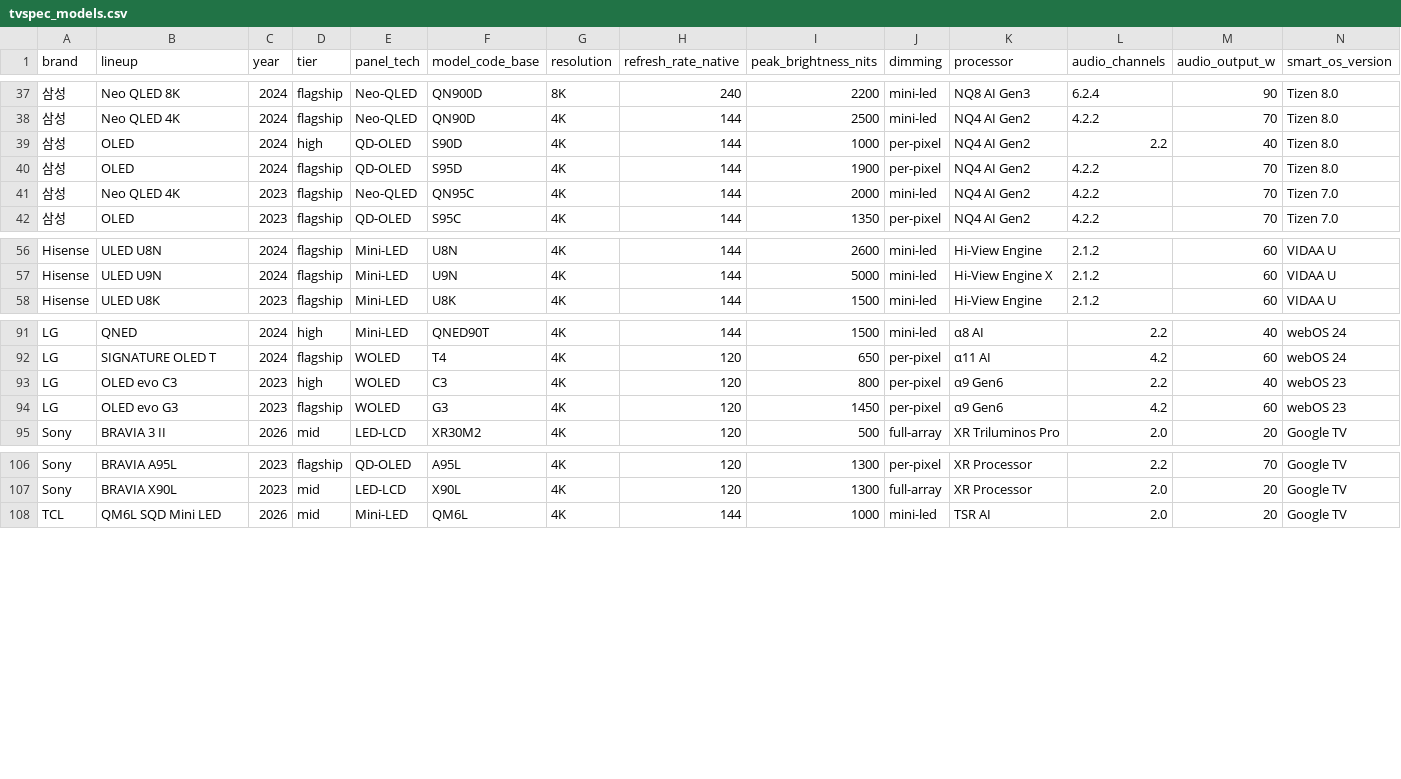
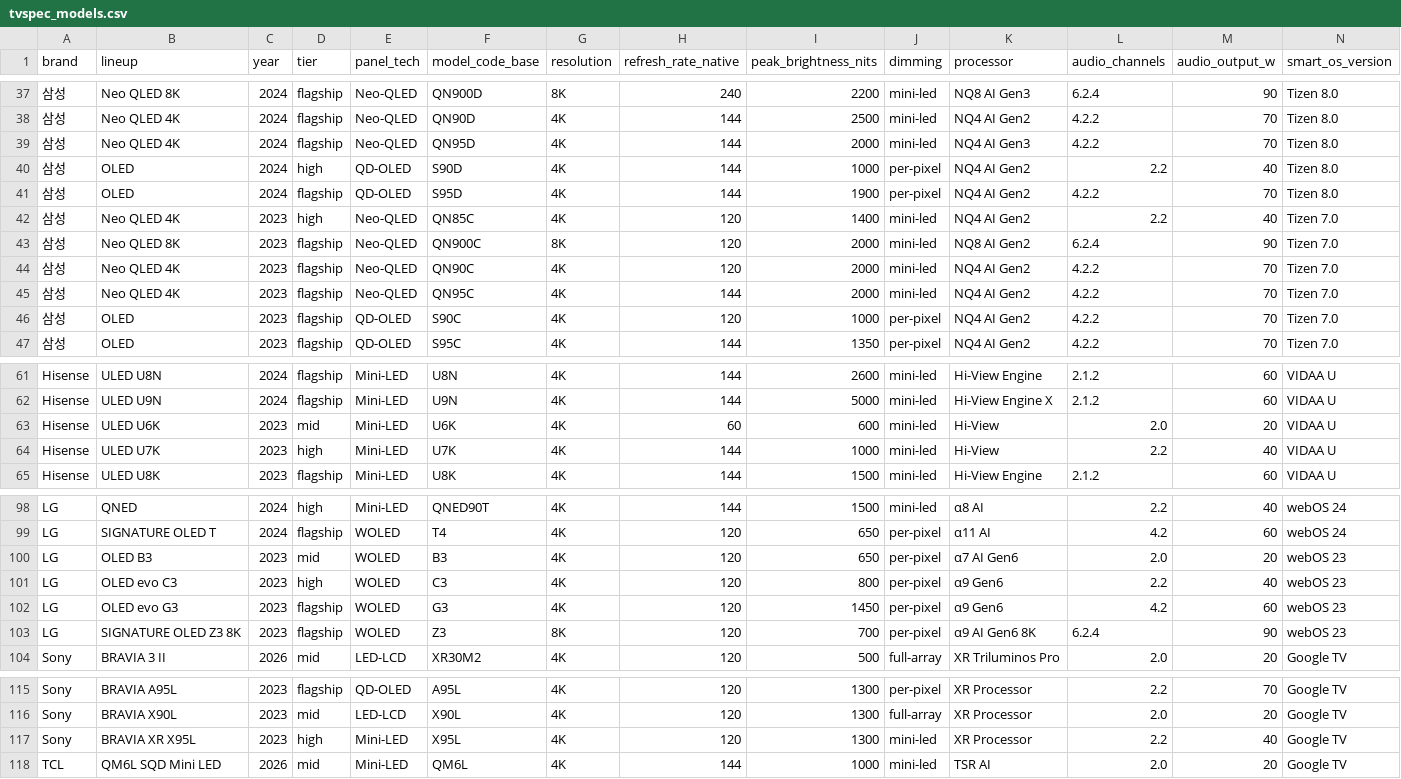
Before and after one commit to teleb98/TV_DB, a CSV file: data/exports/tvspec_models.csv, drawn as a sheet; only a part is shown, gaps mark what is left out; rows hold the shown columns only; the diff names each change by its address in the sheet, - before the commit and + after, or states it on an @@ line.

```diff
--- a/data/exports/tvspec_models.csv
+++ b/data/exports/tvspec_models.csv
+row 39: 삼성 | Neo QLED 4K | 2024 | flagship | Neo-QLED | QN95D | 4K | 144 | 2000 | mini-led | NQ4 AI Gen3 | 4.2.2 | 70 | Tizen 8.0
+row 42: 삼성 | Neo QLED 4K | 2023 | high | Neo-QLED | QN85C | 4K | 120 | 1400 | mini-led | NQ4 AI Gen2 | 2.2 | 40 | Tizen 7.0
+row 43: 삼성 | Neo QLED 8K | 2023 | flagship | Neo-QLED | QN900C | 8K | 120 | 2000 | mini-led | NQ8 AI Gen2 | 6.2.4 | 90 | Tizen 7.0
+row 44: 삼성 | Neo QLED 4K | 2023 | flagship | Neo-QLED | QN90C | 4K | 120 | 2000 | mini-led | NQ4 AI Gen2 | 4.2.2 | 70 | Tizen 7.0
+row 46: 삼성 | OLED | 2023 | flagship | QD-OLED | S90C | 4K | 120 | 1000 | per-pixel | NQ4 AI Gen2 | 4.2.2 | 70 | Tizen 7.0
+row 63: Hisense | ULED U6K | 2023 | mid | Mini-LED | U6K | 4K | 60 | 600 | mini-led | Hi-View | 2.0 | 20 | VIDAA U
+row 64: Hisense | ULED U7K | 2023 | high | Mini-LED | U7K | 4K | 144 | 1000 | mini-led | Hi-View | 2.2 | 40 | VIDAA U
+row 100: LG | OLED B3 | 2023 | mid | WOLED | B3 | 4K | 120 | 650 | per-pixel | α7 AI Gen6 | 2.0 | 20 | webOS 23
+row 103: LG | SIGNATURE OLED Z3 8K | 2023 | flagship | WOLED | Z3 | 8K | 120 | 700 | per-pixel | α9 AI Gen6 8K | 6.2.4 | 90 | webOS 23
+row 117: Sony | BRAVIA XR X95L | 2023 | high | Mini-LED | X95L | 4K | 120 | 1300 | mini-led | XR Processor | 2.2 | 40 | Google TV
```
Also changed, not shown: 9 other files.
